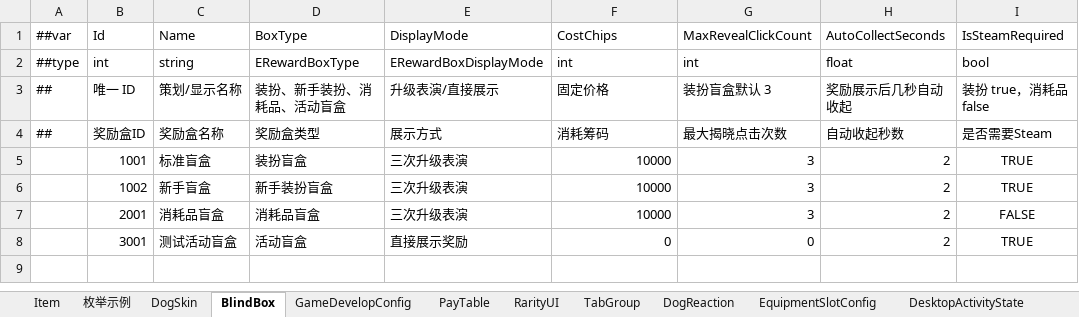
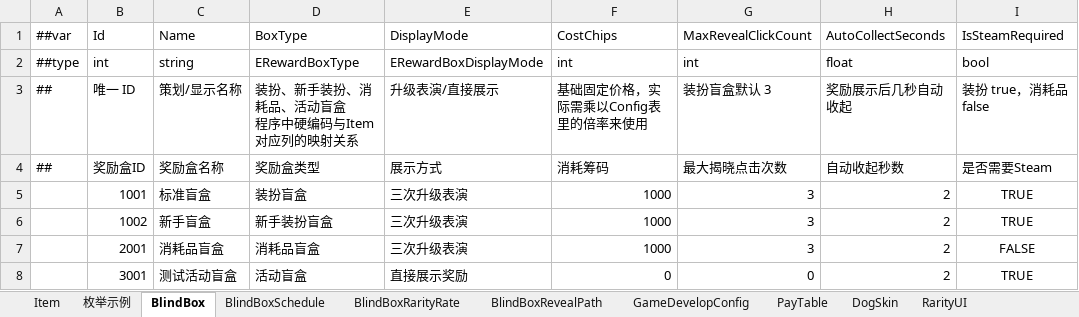
Before and after one commit to SeananTQ/lucky-dog-pub-2026, an Excel workbook: luban-excels/xlsx/Main - 副本.xlsx, sheet BlindBox, drawn as a sheet; only a part is shown; values as stored, in another font and other column widths than the file's, no borders; ↵ is a line break in a cell; the diff names each change by its address in the sheet, - before the commit and + after, or states it on an @@ line.

```diff
--- a/luban-excels/xlsx/Main - 副本.xlsx (sheet BlindBox)
+++ b/luban-excels/xlsx/Main - 副本.xlsx (sheet BlindBox)
+sheet tab: BlindBoxRarityRate
+sheet tab: BlindBoxRevealPath
@@ sheet tab order changed: Item | 枚举示例 | BlindBox | BlindBoxSchedule | BlindBoxRarityRate | BlindBoxRevealPath | GameDevelopConfig | PayTable | DogSkin | RarityUI @@
-D3: 装扮、新手装扮、消耗品、活动盲盒
+D3: 装扮、新手装扮、消耗品、活动盲盒 ↵ 程序中硬编码与Item对应列的映射关系
-F3: 固定价格
+F3: 基础固定价格，实际需乘以Config表里的倍率来使用
-F5:F7: 10000
+F5:F7: 1000
```
Also changed, not shown: sheet BlindBoxSchedule, sheet GameDevelopConfig, other sheet tabs, 1 other file.
